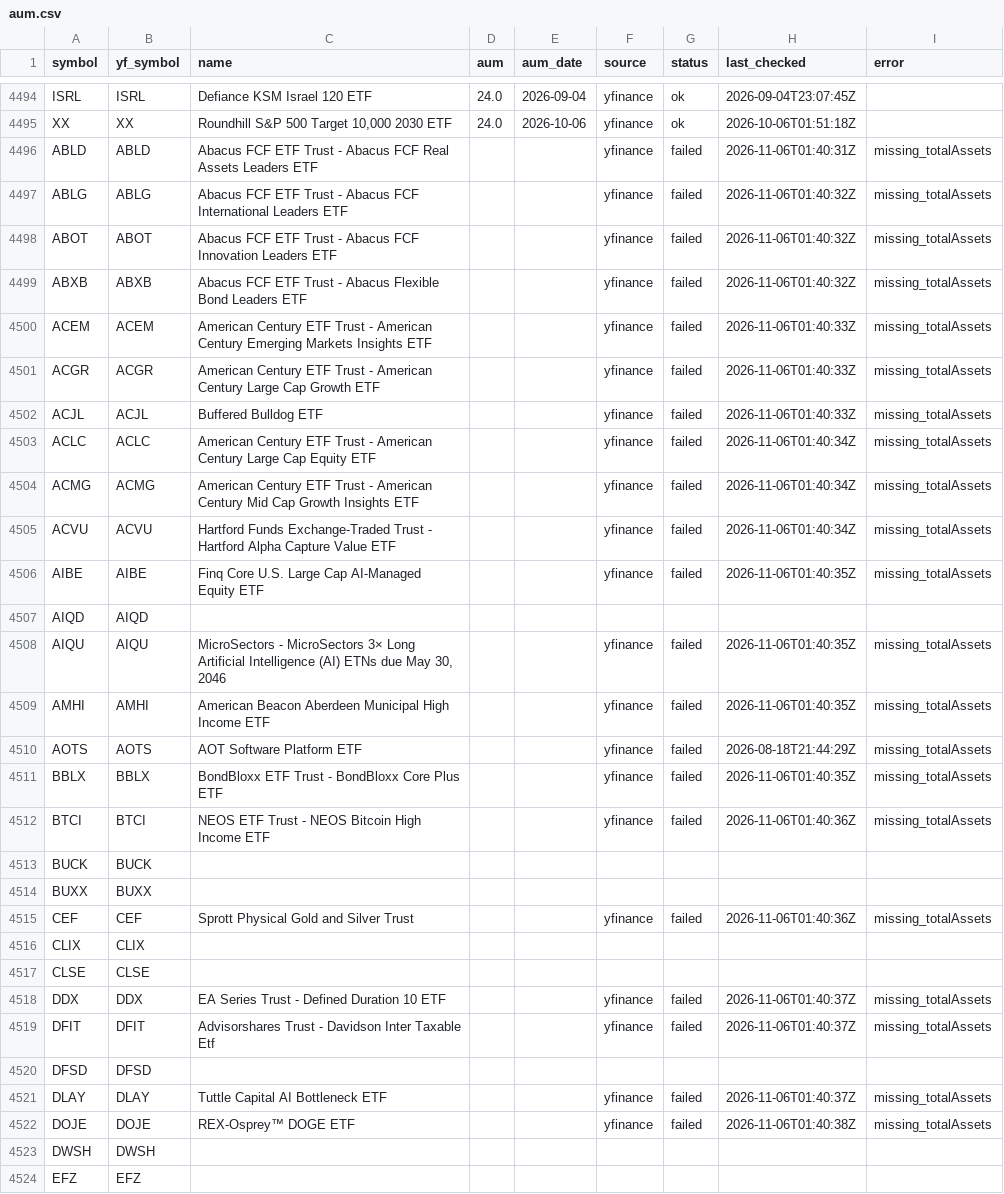
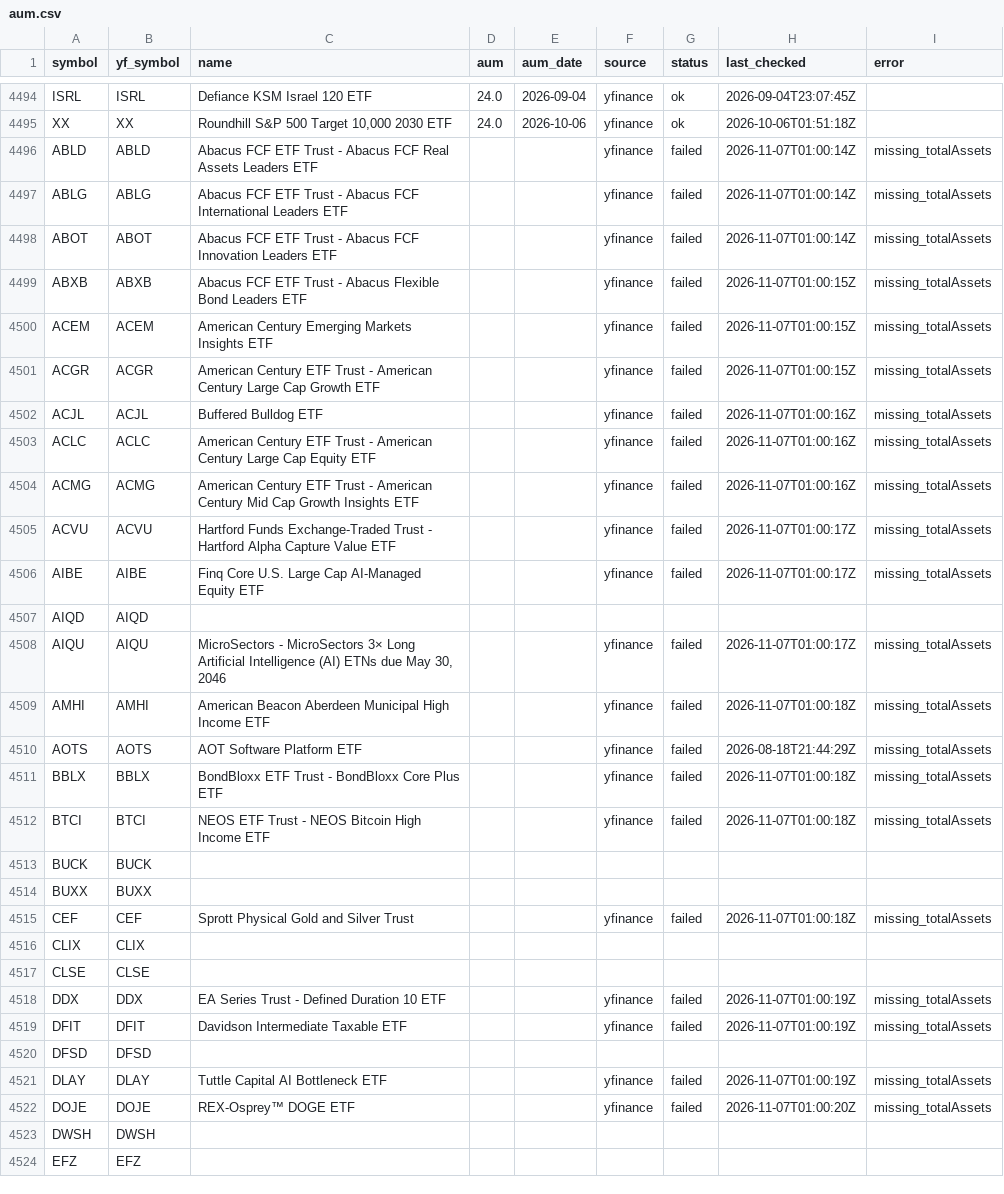
Before and after one commit to goodyyj617/trend-energy-etf-scanner, a CSV file: config/aum.csv, drawn as a sheet; only a part is shown, gaps mark what is left out; the diff covers the shown part only.

```diff
--- a/config/aum.csv
+++ b/config/aum.csv
@@ -4495,29 +4495,29 @@ ISRL,ISRL,Defiance KSM Israel 120 ETF,24.0,2026-09-04,yfinance,ok,2026-09-04T23:
 XX,XX,"Roundhill S&P 500 Target 10,000 2030 ETF",24.0,2026-10-06,yfinance,ok,2026-10-06T01:51:18Z,
-ABLD,ABLD,Abacus FCF ETF Trust - Abacus FCF Real Assets Leaders ETF,,,yfinance,failed,2026-11-06T01:40:31Z,missing_totalAssets
-ABLG,ABLG,Abacus FCF ETF Trust - Abacus FCF International Leaders ETF,,,yfinance,failed,2026-11-06T01:40:32Z,missing_totalAssets
-ABOT,ABOT,Abacus FCF ETF Trust - Abacus FCF Innovation Leaders ETF,,,yfinance,failed,2026-11-06T01:40:32Z,missing_totalAssets
-ABXB,ABXB,Abacus FCF ETF Trust - Abacus Flexible Bond Leaders ETF,,,yfinance,failed,2026-11-06T01:40:32Z,missing_totalAssets
-ACEM,ACEM,American Century ETF Trust - American Century Emerging Markets Insights ETF,,,yfinance,failed,2026-11-06T01:40:33Z,missing_totalAssets
-ACGR,ACGR,American Century ETF Trust - American Century Large Cap Growth ETF,,,yfinance,failed,2026-11-06T01:40:33Z,missing_totalAssets
-ACJL,ACJL,Buffered Bulldog ETF,,,yfinance,failed,2026-11-06T01:40:33Z,missing_totalAssets
-ACLC,ACLC,American Century ETF Trust - American Century Large Cap Equity ETF,,,yfinance,failed,2026-11-06T01:40:34Z,missing_totalAssets
-ACMG,ACMG,American Century ETF Trust - American Century Mid Cap Growth Insights ETF,,,yfinance,failed,2026-11-06T01:40:34Z,missing_totalAssets
-ACVU,ACVU,Hartford Funds Exchange-Traded Trust - Hartford Alpha Capture Value ETF,,,yfinance,failed,2026-11-06T01:40:34Z,missing_totalAssets
-AIBE,AIBE,Finq Core U.S. Large Cap AI-Managed Equity ETF,,,yfinance,failed,2026-11-06T01:40:35Z,missing_totalAssets
+ABLD,ABLD,Abacus FCF ETF Trust - Abacus FCF Real Assets Leaders ETF,,,yfinance,failed,2026-11-07T01:00:14Z,missing_totalAssets
+ABLG,ABLG,Abacus FCF ETF Trust - Abacus FCF International Leaders ETF,,,yfinance,failed,2026-11-07T01:00:14Z,missing_totalAssets
+ABOT,ABOT,Abacus FCF ETF Trust - Abacus FCF Innovation Leaders ETF,,,yfinance,failed,2026-11-07T01:00:14Z,missing_totalAssets
+ABXB,ABXB,Abacus FCF ETF Trust - Abacus Flexible Bond Leaders ETF,,,yfinance,failed,2026-11-07T01:00:15Z,missing_totalAssets
+ACEM,ACEM,American Century Emerging Markets Insights ETF,,,yfinance,failed,2026-11-07T01:00:15Z,missing_totalAssets
+ACGR,ACGR,American Century ETF Trust - American Century Large Cap Growth ETF,,,yfinance,failed,2026-11-07T01:00:15Z,missing_totalAssets
+ACJL,ACJL,Buffered Bulldog ETF,,,yfinance,failed,2026-11-07T01:00:16Z,missing_totalAssets
+ACLC,ACLC,American Century ETF Trust - American Century Large Cap Equity ETF,,,yfinance,failed,2026-11-07T01:00:16Z,missing_totalAssets
+ACMG,ACMG,American Century ETF Trust - American Century Mid Cap Growth Insights ETF,,,yfinance,failed,2026-11-07T01:00:16Z,missing_totalAssets
+ACVU,ACVU,Hartford Funds Exchange-Traded Trust - Hartford Alpha Capture Value ETF,,,yfinance,failed,2026-11-07T01:00:17Z,missing_totalAssets
+AIBE,AIBE,Finq Core U.S. Large Cap AI-Managed Equity ETF,,,yfinance,failed,2026-11-07T01:00:17Z,missing_totalAssets
 AIQD,AIQD,,,,,,,
-AIQU,AIQU,"MicroSectors - MicroSectors 3× Long Artificial Intelligence (AI) ETNs due May 30, 2046",,,yfinance,failed,2026-11-06T01:40:35Z,missing_totalAssets
-AMHI,AMHI,American Beacon Aberdeen Municipal High Income ETF,,,yfinance,failed,2026-11-06T01:40:35Z,missing_totalAssets
+AIQU,AIQU,"MicroSectors - MicroSectors 3× Long Artificial Intelligence (AI) ETNs due May 30, 2046",,,yfinance,failed,2026-11-07T01:00:17Z,missing_totalAssets
+AMHI,AMHI,American Beacon Aberdeen Municipal High Income ETF,,,yfinance,failed,2026-11-07T01:00:18Z,missing_totalAssets
 AOTS,AOTS,AOT Software Platform ETF,,,yfinance,failed,2026-08-18T21:44:29Z,missing_totalAssets
-BBLX,BBLX,BondBloxx ETF Trust - BondBloxx Core Plus ETF,,,yfinance,failed,2026-11-06T01:40:35Z,missing_totalAssets
-BTCI,BTCI,NEOS ETF Trust - NEOS Bitcoin High Income ETF,,,yfinance,failed,2026-11-06T01:40:36Z,missing_totalAssets
+BBLX,BBLX,BondBloxx ETF Trust - BondBloxx Core Plus ETF,,,yfinance,failed,2026-11-07T01:00:18Z,missing_totalAssets
+BTCI,BTCI,NEOS ETF Trust - NEOS Bitcoin High Income ETF,,,yfinance,failed,2026-11-07T01:00:18Z,missing_totalAssets
 BUCK,BUCK,,,,,,,
 BUXX,BUXX,,,,,,,
-CEF,CEF,Sprott Physical Gold and Silver Trust,,,yfinance,failed,2026-11-06T01:40:36Z,missing_totalAssets
+CEF,CEF,Sprott Physical Gold and Silver Trust,,,yfinance,failed,2026-11-07T01:00:18Z,missing_totalAssets
 CLIX,CLIX,,,,,,,
 CLSE,CLSE,,,,,,,
-DDX,DDX,EA Series Trust - Defined Duration 10 ETF,,,yfinance,failed,2026-11-06T01:40:37Z,missing_totalAssets
-DFIT,DFIT,Advisorshares Trust - Davidson Inter Taxable Etf,,,yfinance,failed,2026-11-06T01:40:37Z,missing_totalAssets
+DDX,DDX,EA Series Trust - Defined Duration 10 ETF,,,yfinance,failed,2026-11-07T01:00:19Z,missing_totalAssets
+DFIT,DFIT,Davidson Intermediate Taxable ETF,,,yfinance,failed,2026-11-07T01:00:19Z,missing_totalAssets
 DFSD,DFSD,,,,,,,
-DLAY,DLAY,Tuttle Capital AI Bottleneck ETF,,,yfinance,failed,2026-11-06T01:40:37Z,missing_totalAssets
-DOJE,DOJE,REX-Osprey™ DOGE ETF,,,yfinance,failed,2026-11-06T01:40:38Z,missing_totalAssets
+DLAY,DLAY,Tuttle Capital AI Bottleneck ETF,,,yfinance,failed,2026-11-07T01:00:19Z,missing_totalAssets
+DOJE,DOJE,REX-Osprey™ DOGE ETF,,,yfinance,failed,2026-11-07T01:00:20Z,missing_totalAssets
 DWSH,DWSH,,,,,,,
```
Also changed, not shown: 52 edited cells elsewhere in this file, docs/data/universe_current.csv, 3 other files.
